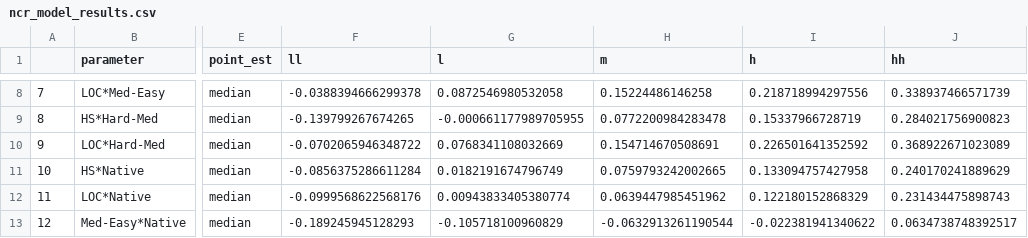
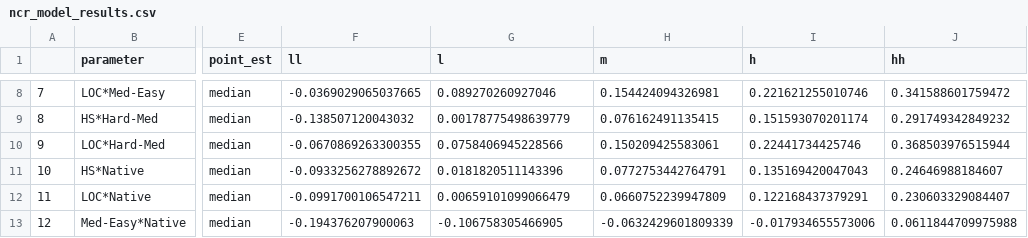
Before and after one commit to kelesonur/bounsignlab-verbalfluency, a CSV file: models_data/ncr_model_results.csv, drawn as a sheet; only a part is shown, gaps mark what is left out; the diff covers the shown part only; the diff names each change by its address in the sheet, - before the commit and + after, or states it on an @@ line.

```diff
--- a/models_data/ncr_model_results.csv
+++ b/models_data/ncr_model_results.csv
-F8 (ll): -0.0388394666299378
+F8 (ll): -0.0369029065037665
-G8 (l): 0.0872546980532058
+G8 (l): 0.089270260927046
-H8 (m): 0.15224486146258
+H8 (m): 0.154424094326981
-I8 (h): 0.218718994297556
+I8 (h): 0.221621255010746
-J8 (hh): 0.338937466571739
+J8 (hh): 0.341588601759472
-F9 (ll): -0.139799267674265
+F9 (ll): -0.138507120043032
-G9 (l): -0.000661177989705955
+G9 (l): 0.00178775498639779
-H9 (m): 0.0772200984283478
+H9 (m): 0.076162491135415
-I9 (h): 0.15337966728719
+I9 (h): 0.151593070201174
-J9 (hh): 0.284021756900823
+J9 (hh): 0.291749342849232
-F10 (ll): -0.0702065946348722
+F10 (ll): -0.0670869263300355
-G10 (l): 0.0768341108032669
+G10 (l): 0.0758406945228566
-H10 (m): 0.154714670508691
+H10 (m): 0.150209425583061
-I10 (h): 0.226501641352592
+I10 (h): 0.22441734425746
-J10 (hh): 0.368922671023089
+J10 (hh): 0.368503976515944
-F11 (ll): -0.0856375286611284
+F11 (ll): -0.0933256278892672
-G11 (l): 0.0182191674796749
+G11 (l): 0.0181820511143396
-H11 (m): 0.0759793242002665
+H11 (m): 0.0772753442764791
-I11 (h): 0.133094757427958
+I11 (h): 0.135169420047043
-J11 (hh): 0.240170241889629
+J11 (hh): 0.24646988184607
-F12 (ll): -0.0999568622568176
+F12 (ll): -0.0991700106547211
-G12 (l): 0.00943833405380774
+G12 (l): 0.00659101099066479
-H12 (m): 0.0639447985451962
+H12 (m): 0.0660752239947809
-I12 (h): 0.122180152868329
+I12 (h): 0.122168437379291
-J12 (hh): 0.231434475898743
+J12 (hh): 0.230603329084407
-F13 (ll): -0.189245945128293
+F13 (ll): -0.194376207900063
-G13 (l): -0.105718100960829
+G13 (l): -0.106758305466905
-H13 (m): -0.0632913261190544
+H13 (m): -0.0632429601809339
-I13 (h): -0.022381941340622
+I13 (h): -0.017934655573006
-J13 (hh): 0.0634738748392517
+J13 (hh): 0.0611844709975988
```
Also changed, not shown: 35 edited cells elsewhere in this file, models_data/time_model_results.csv, 44 other files.
